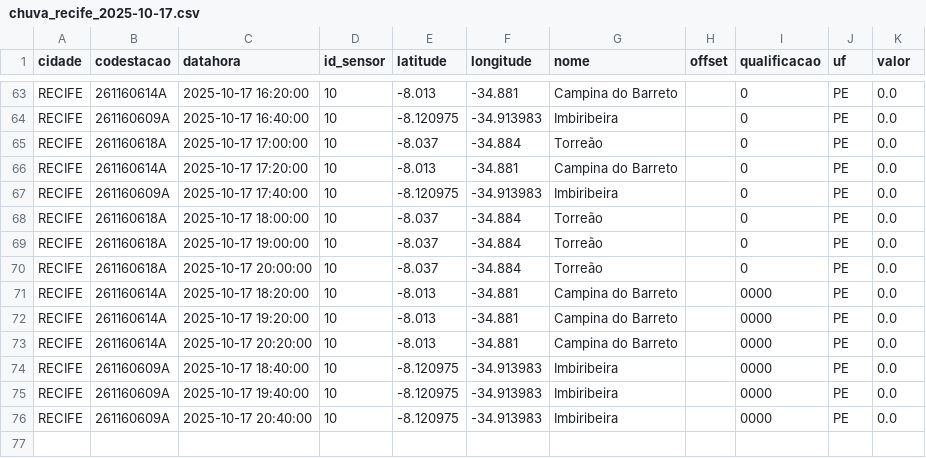
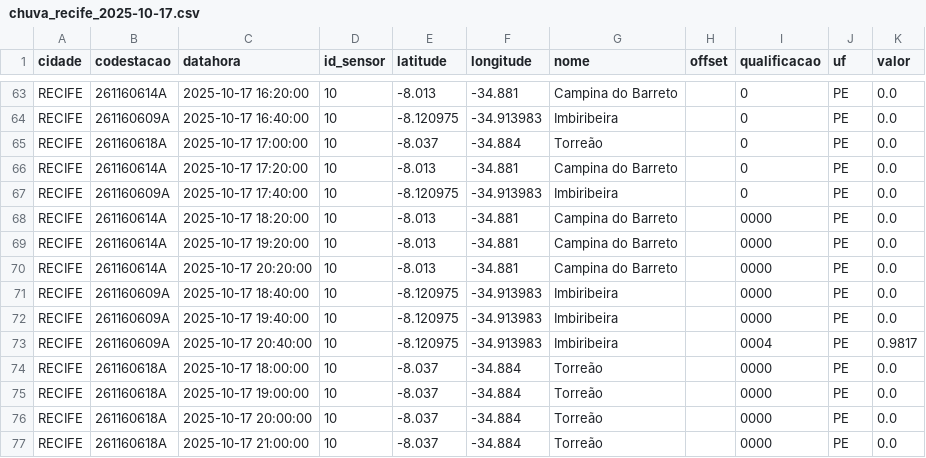
Before and after one commit to RafaellaB/Diagramas-de-risco-din-mico, a CSV file: chuva_recife_2025-10-17.csv, drawn as a sheet; only a part is shown, gaps mark what is left out.

```diff
--- a/chuva_recife_2025-10-17.csv
+++ b/chuva_recife_2025-10-17.csv
@@ -67,5 +67,2 @@ RECIFE,261160614A,2025-10-17 17:20:00,10,-8.013,-34.881,Campina do Barreto,,0,PE
 RECIFE,261160609A,2025-10-17 17:40:00,10,-8.120975,-34.913983,Imbiribeira,,0,PE,0.0
-RECIFE,261160618A,2025-10-17 18:00:00,10,-8.037,-34.884,Torreão,,0,PE,0.0
-RECIFE,261160618A,2025-10-17 19:00:00,10,-8.037,-34.884,Torreão,,0,PE,0.0
-RECIFE,261160618A,2025-10-17 20:00:00,10,-8.037,-34.884,Torreão,,0,PE,0.0
 RECIFE,261160614A,2025-10-17 18:20:00,10,-8.013,-34.881,Campina do Barreto,,0000,PE,0.0
@@ -75,2 +72,6 @@ RECIFE,261160609A,2025-10-17 18:40:00,10,-8.120975,-34.913983,Imbiribeira,,0000,
 RECIFE,261160609A,2025-10-17 19:40:00,10,-8.120975,-34.913983,Imbiribeira,,0000,PE,0.0
-RECIFE,261160609A,2025-10-17 20:40:00,10,-8.120975,-34.913983,Imbiribeira,,0000,PE,0.0
+RECIFE,261160609A,2025-10-17 20:40:00,10,-8.120975,-34.913983,Imbiribeira,,0004,PE,0.9817
+RECIFE,261160618A,2025-10-17 18:00:00,10,-8.037,-34.884,Torreão,,0000,PE,0.0
+RECIFE,261160618A,2025-10-17 19:00:00,10,-8.037,-34.884,Torreão,,0000,PE,0.0
+RECIFE,261160618A,2025-10-17 20:00:00,10,-8.037,-34.884,Torreão,,0000,PE,0.0
+RECIFE,261160618A,2025-10-17 21:00:00,10,-8.037,-34.884,Torreão,,0000,PE,0.0
```
